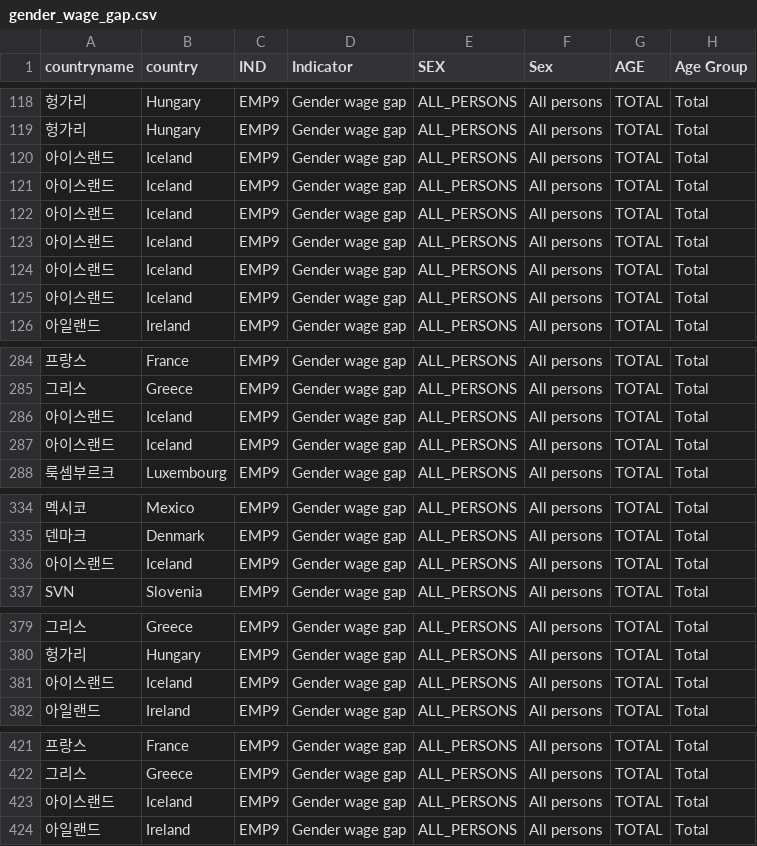
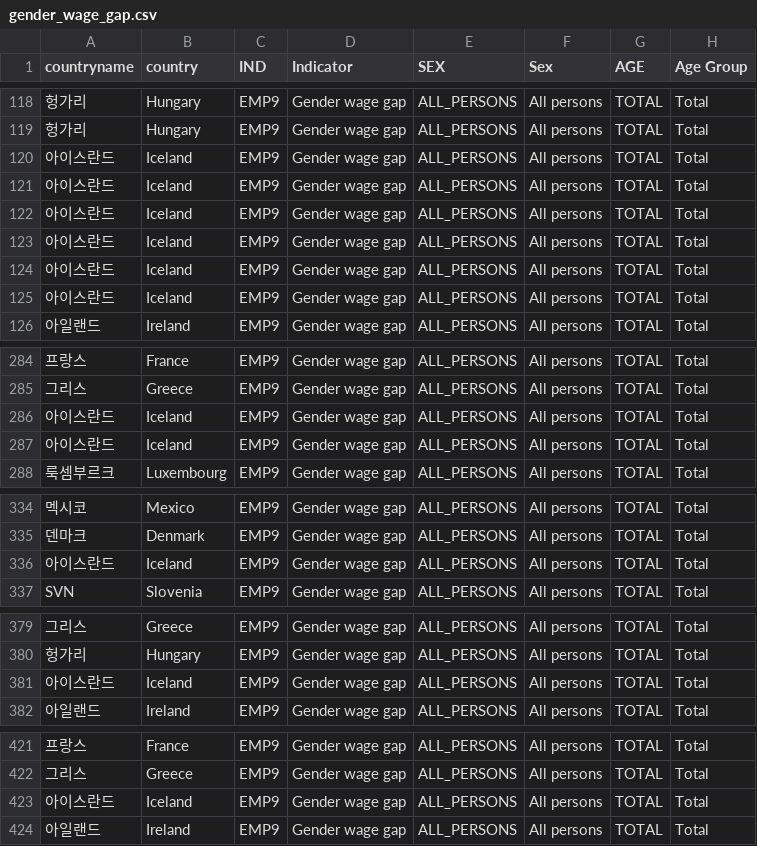
Before and after one commit to korea-GGI/korea-GGI.github.io, a CSV file: data/gender_wage_gap.csv, drawn as a sheet; only a part is shown, gaps mark what is left out; the diff names each change by its address in the sheet, - before the commit and + after, or states it on an @@ line.

```diff
--- a/data/gender_wage_gap.csv
+++ b/data/gender_wage_gap.csv
-A120:A125 (countryname): 아이스랜드
+A120:A125 (countryname): 아이스란드
-A286:A287 (countryname): 아이스랜드
+A286:A287 (countryname): 아이스란드
-A336 (countryname): 아이스랜드
+A336 (countryname): 아이스란드
-A381 (countryname): 아이스랜드
+A381 (countryname): 아이스란드
-A423 (countryname): 아이스랜드
+A423 (countryname): 아이스란드
```
Also changed, not shown: data/ggi_2017.csv, ggi2017.csv, 11 other files.
